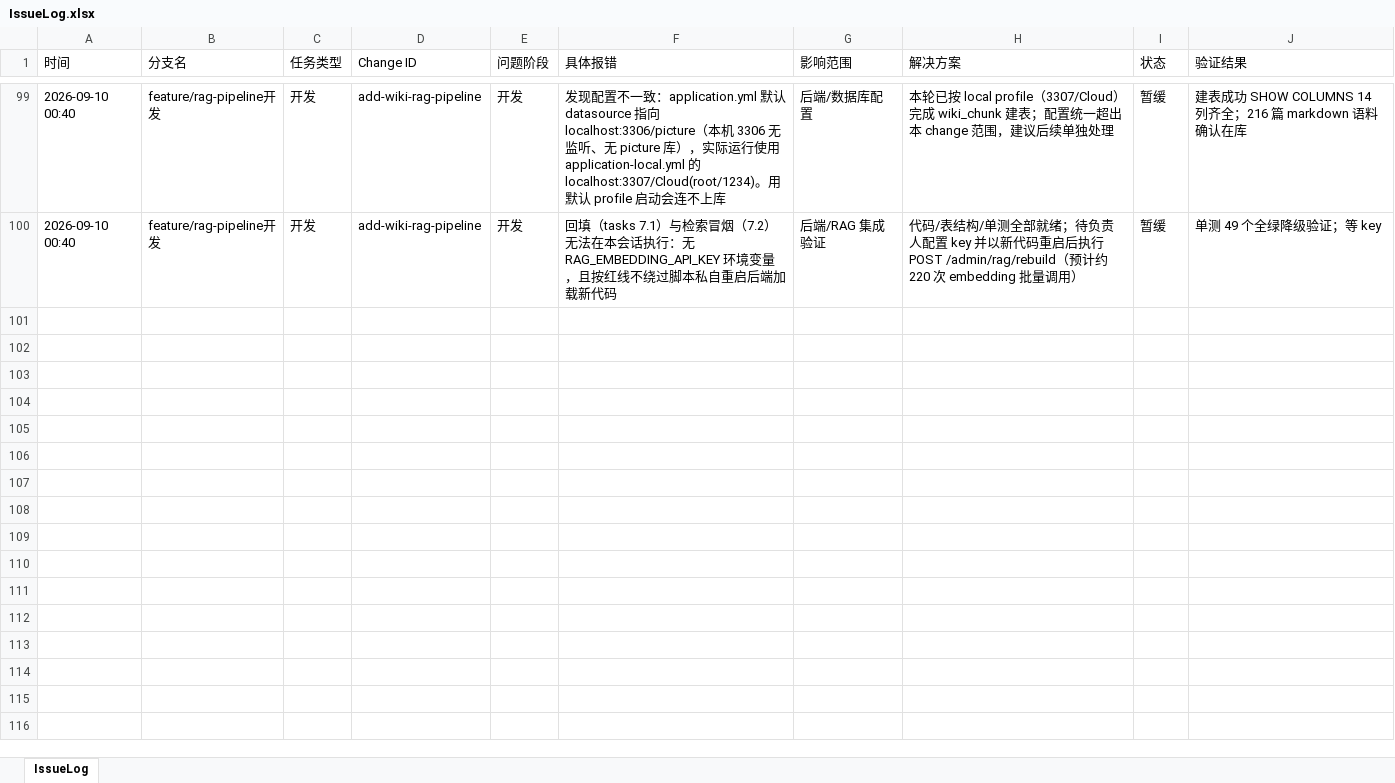
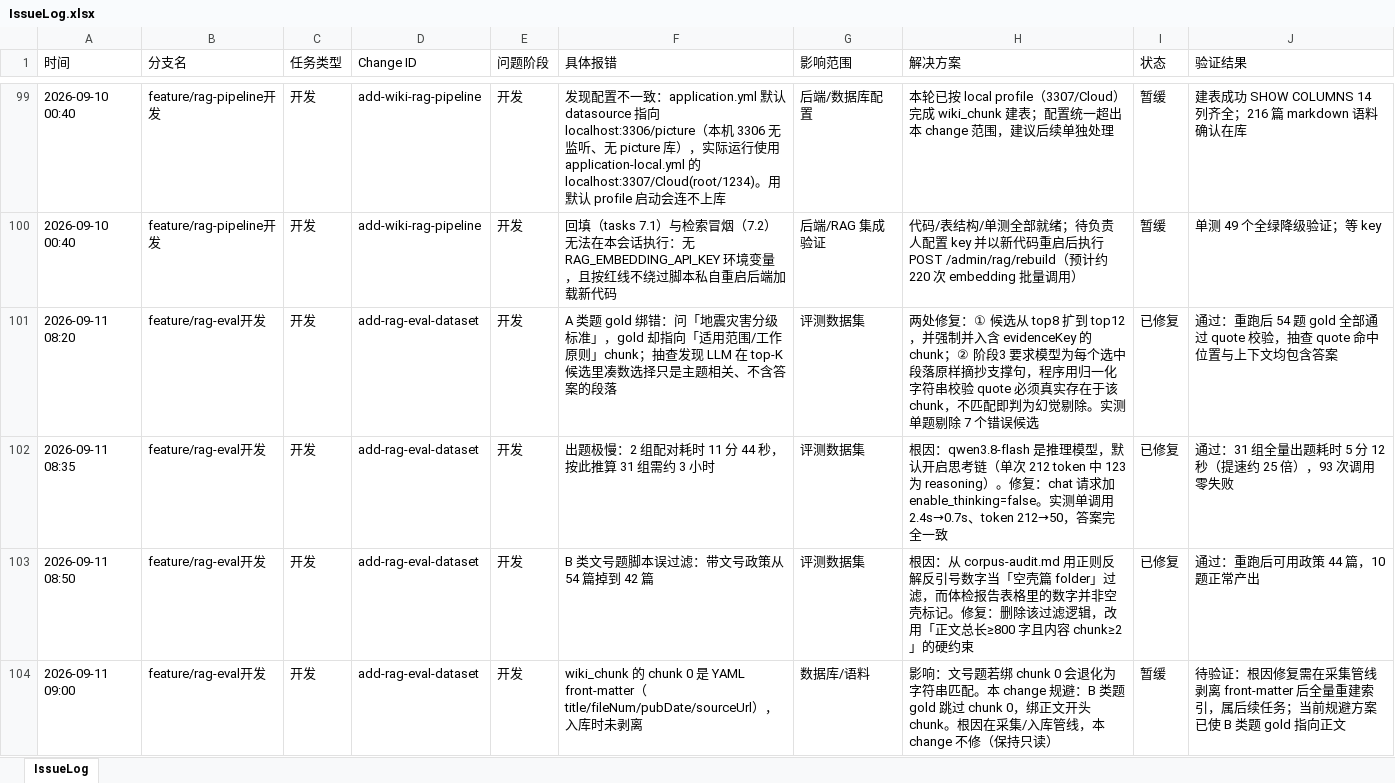
Before and after one commit to mtdown/Agent, an Excel workbook: IssueLog.xlsx, sheet IssueLog, drawn as a sheet; only a part is shown, gaps mark what is left out; values as stored, in another font and other column widths than the file's, no borders; the diff covers the shown part only; the diff names each change by its address in the sheet, - before the commit and + after, or states it on an @@ line.

Commit message:
feat: RAG 评测数据集 Step2 出题完成（100 题候选 + 筛选页）
- A 类配对题 54：LLM 从官方解读生成问题，证据绑政策原文，强制摘抄校验防 gold 幻觉
- B 类文号题 10（汇总去重后 9）：gold 跳过 chunk 0 避免退化为字符串匹配
- C 类无答案题 15：逐词探测库内命中，仅保留 0 命中实体
- D 类权限题 10：A/B 镜像 + 成员/非成员对照，非成员必须 0 命中
- E 类合成题 12：从政策原文 chunk 生成，摘抄校验
- 新增 lib_eval 共用库、merge_candidates 汇总校验（锚点有效性 + 去重）
- 新增 build_review_page 生成离线筛选页 eval/tools/review.html
- 关键优化：LLM 调用 enable_thinking=false，出题从约 3h 降到 5min
- eval/README.md 固化字段规范与已知问题

```diff
--- a/IssueLog.xlsx (sheet IssueLog)
+++ b/IssueLog.xlsx (sheet IssueLog)
+row 101: 2026-09-11 08:20 | feature/rag-eval开发 | 开发 | add-rag-eval-dataset | 开发 | A 类题 gold 绑错：问「地震灾害分级标准」，gold 却指向「适用范围/工作原则」chunk；抽查发现 LLM 在 top-K 候选里凑数选择只是主题相关、不含答案的段落 | 评测数据集 | 两处修复：① 候选从 top8 扩到 top12，并强制并入含 evidenceKey 的 chunk；② 阶段3 要求模型为每个选中段落原样摘抄支撑句，程序用归一化字符串校验 quote 必须真实存在于该 chunk，不匹配即判为幻觉剔除。实测单题剔除 7 个错误候选 | 已修复 | 通过：重跑后 54 题 gold 全部通过 quote 校验，抽查 quote 命中位置与上下文均包含答案
+row 102: 2026-09-11 08:35 | feature/rag-eval开发 | 开发 | add-rag-eval-dataset | 开发 | 出题极慢：2 组配对耗时 11 分 44 秒，按此推算 31 组需约 3 小时 | 评测数据集 | 根因：qwen3.8-flash 是推理模型，默认开启思考链（单次 212 token 中 123 为 reasoning）。修复：chat 请求加 enable_thinking=false。实测单调用 2.4s→0.7s、token 212→50，答案完全一致 | 已修复 | 通过：31 组全量出题耗时 5 分 12 秒（提速约 25 倍），93 次调用零失败
+row 103: 2026-09-11 08:50 | feature/rag-eval开发 | 开发 | add-rag-eval-dataset | 开发 | B 类文号题脚本误过滤：带文号政策从 54 篇掉到 42 篇 | 评测数据集 | 根因：从 corpus-audit.md 用正则反解反引号数字当「空壳篇 folder」过滤，而体检报告表格里的数字并非空壳标记。修复：删除该过滤逻辑，改用「正文总长≥800 字且内容 chunk≥2」的硬约束 | 已修复 | 通过：重跑后可用政策 44 篇，10 题正常产出
+row 104: 2026-09-11 09:00 | feature/rag-eval开发 | 开发 | add-rag-eval-dataset | 开发 | wiki_chunk 的 chunk 0 是 YAML front-matter（title/fileNum/pubDate/sourceUrl），入库时未剥离 | 数据库/语料 | 影响：文号题若绑 chunk 0 会退化为字符串匹配。本 change 规避：B 类题 gold 跳过 chunk 0，绑正文开头 chunk。根因在采集/入库管线，本 change 不修（保持只读） | 暂缓 | 待验证：根因修复需在采集管线剥离 front-matter 后全量重建索引，属后续任务；当前规避方案已使 B 类题 gold 指向正文
```
Also changed, not shown: 3 added rows elsewhere in this sheet, 17 other files.
